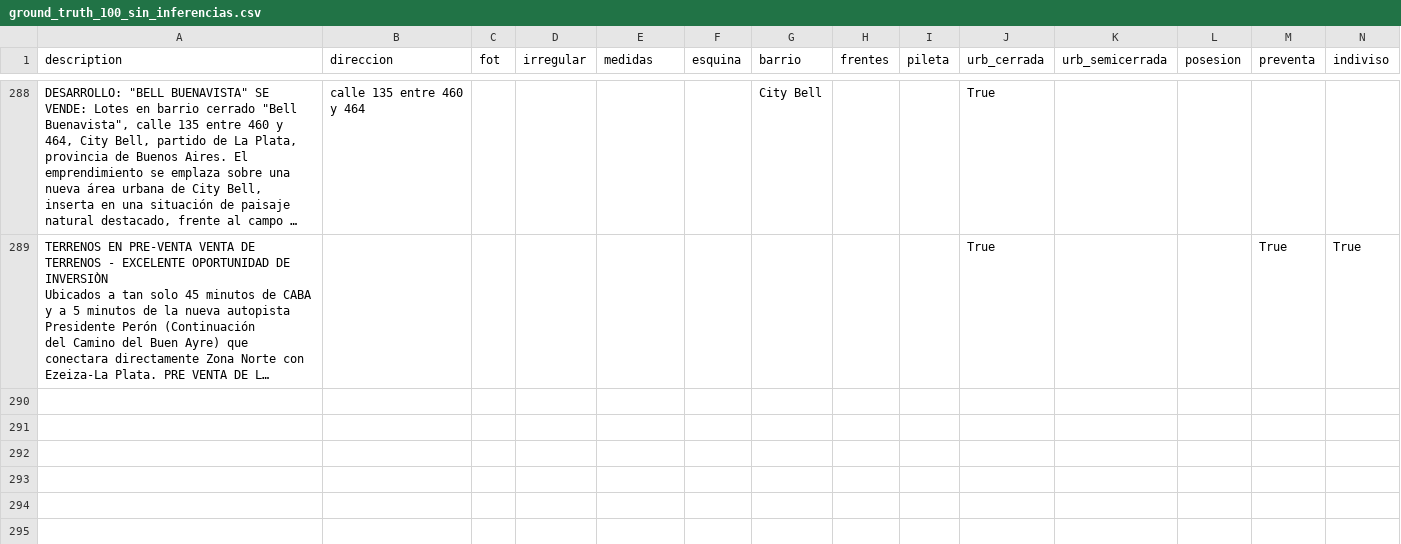
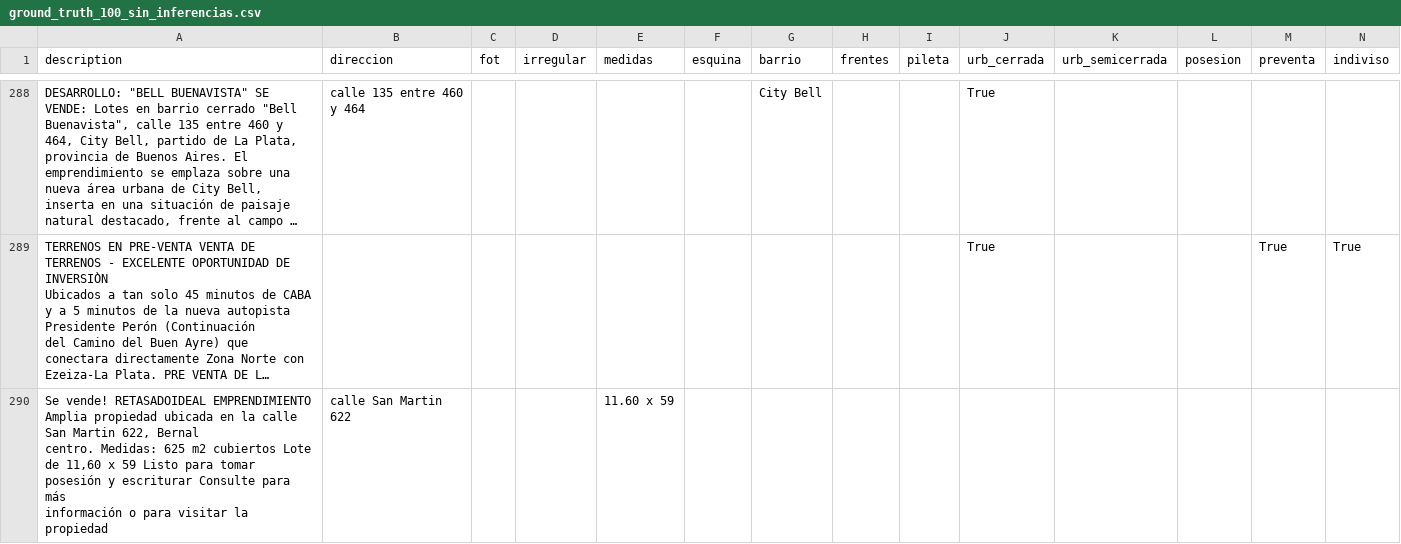
Before and after one commit to cientopolis/OVS-extractor-idis, a CSV file: input/ground_truth_100_sin_inferencias.csv, drawn as a sheet; only a part is shown, gaps mark what is left out; long unchanged cells end in …; rows hold the shown columns only; ↵ is a line break in a cell; the diff covers the shown part only; the diff names each change by its address in the sheet, - before the commit and + after, or states it on an @@ line.

Commit message:
actualizo dataset

```diff
--- a/input/ground_truth_100_sin_inferencias.csv
+++ b/input/ground_truth_100_sin_inferencias.csv
+row 290: Se vende! RETASADOIDEAL EMPRENDIMIENTO Amplia propiedad ubicada en la calle San Martin 622, Bernal ↵ centro. Medidas: 625 m2 cubiertos Lote de 11,60 x 59 Listo para tomar posesión y escriturar Consulte para más ↵ información o para visitar la propiedad | calle San Martin 622 |  |  | 11.60 x 59
```
Also changed, not shown: 1 added row and 1 edited cell elsewhere in this file.
